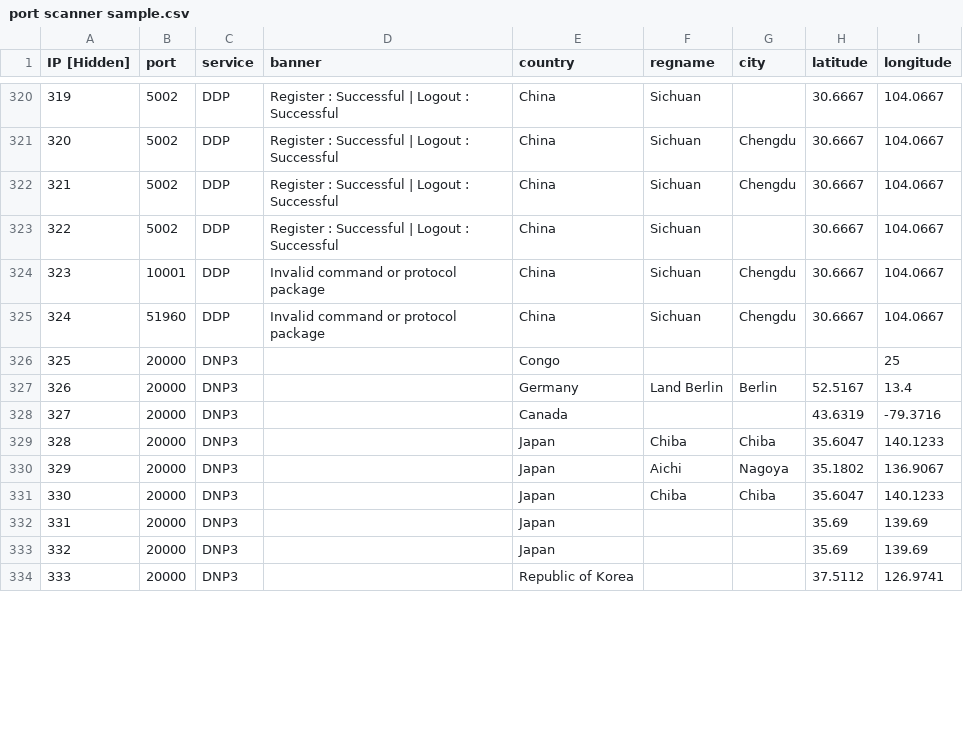
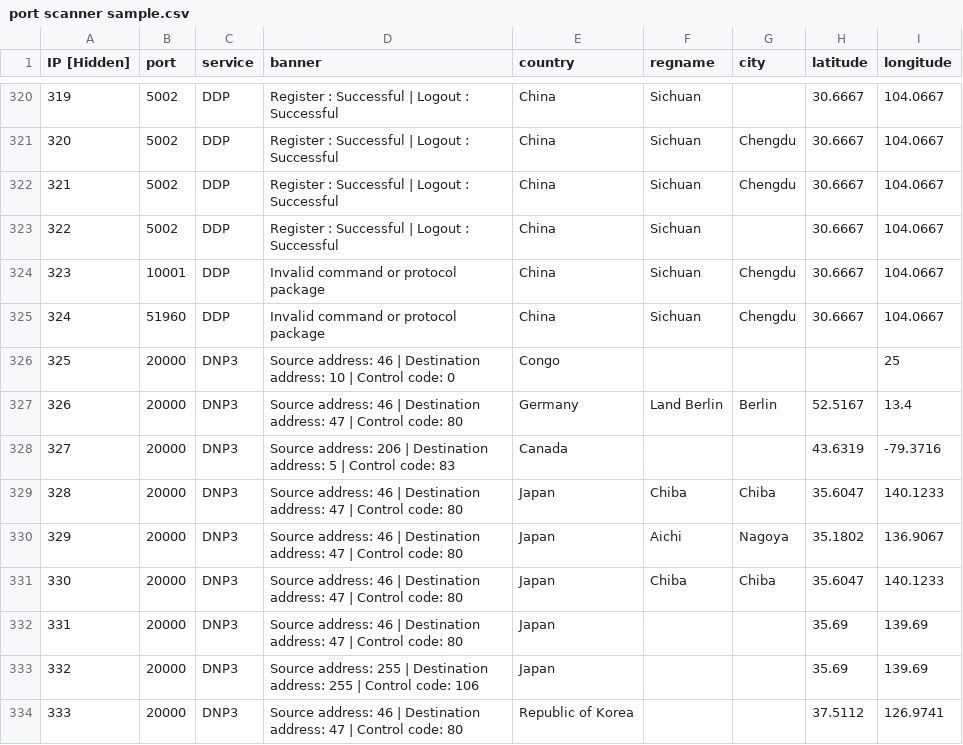
Before and after one commit to zh250/Banner-Data-Cheatsheet, a CSV file: port scanner sample.csv, drawn as a sheet; only a part is shown, gaps mark what is left out; the diff covers the shown part only; the diff names each change by its address in the sheet, - before the commit and + after, or states it on an @@ line.

```diff
--- a/port scanner sample.csv
+++ b/port scanner sample.csv
-D326 (banner): (empty)
+D326 (banner): Source address: 46 | Destination address: 10 | Control code: 0
-D327 (banner): (empty)
+D327 (banner): Source address: 46 | Destination address: 47 | Control code: 80
-D328 (banner): (empty)
+D328 (banner): Source address: 206 | Destination address: 5 | Control code: 83
-D329:D332 (banner): (empty)
+D329:D332 (banner): Source address: 46 | Destination address: 47 | Control code: 80
-D333 (banner): (empty)
+D333 (banner): Source address: 255 | Destination address: 255 | Control code: 106
-D334 (banner): (empty)
+D334 (banner): Source address: 46 | Destination address: 47 | Control code: 80
```
Also changed, not shown: 43 edited cells elsewhere in this file.
